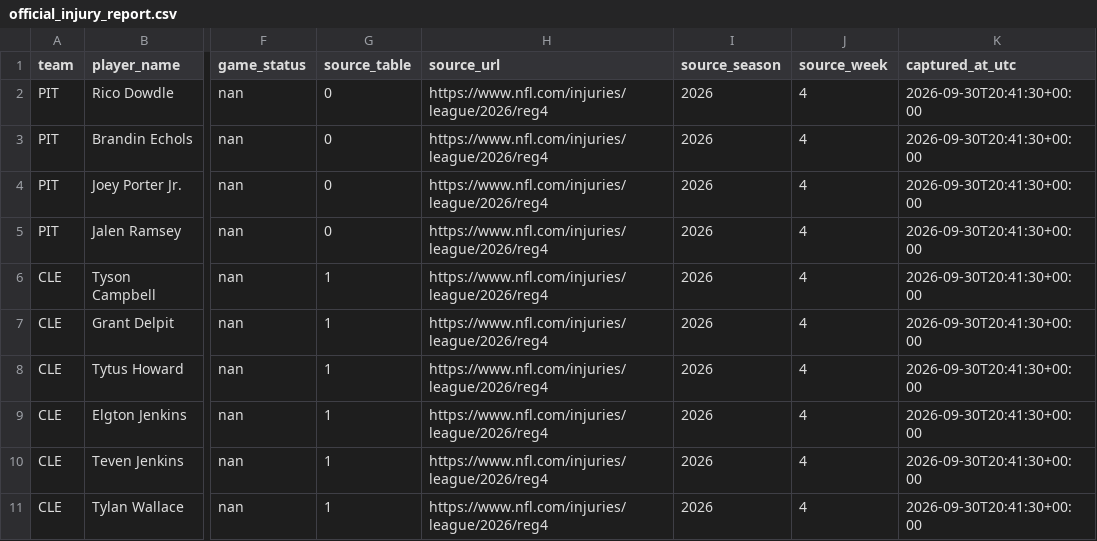
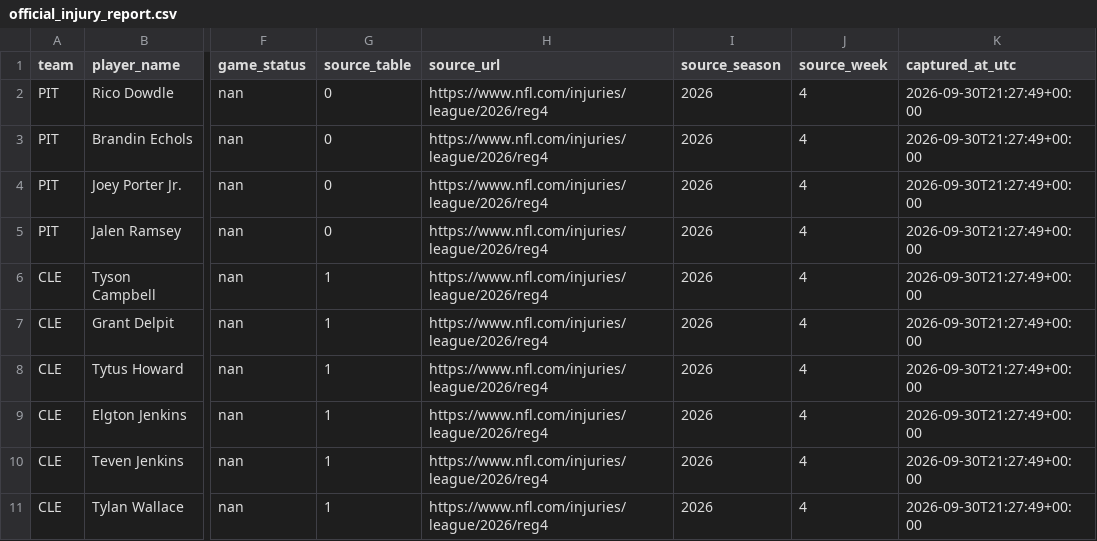
Before and after one commit to zgriesser-hue/-core-v2-nfl, a CSV file: data/production/2026/week_04/official_injury_report.csv, drawn as a sheet; only a part is shown, gaps mark what is left out; the diff names each change by its address in the sheet, - before the commit and + after, or states it on an @@ line.

Commit message:
data: refresh provisional V3 weekly board

```diff
--- a/data/production/2026/week_04/official_injury_report.csv
+++ b/data/production/2026/week_04/official_injury_report.csv
-K2:K11 (captured_at_utc): 2026-09-30T20:41:30+00:00
+K2:K11 (captured_at_utc): 2026-09-30T21:27:49+00:00
```
